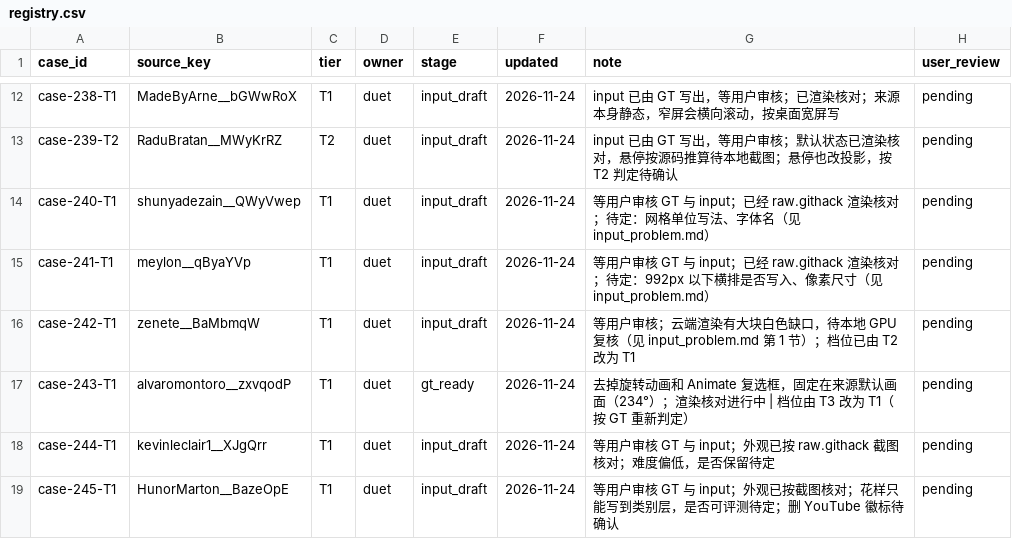
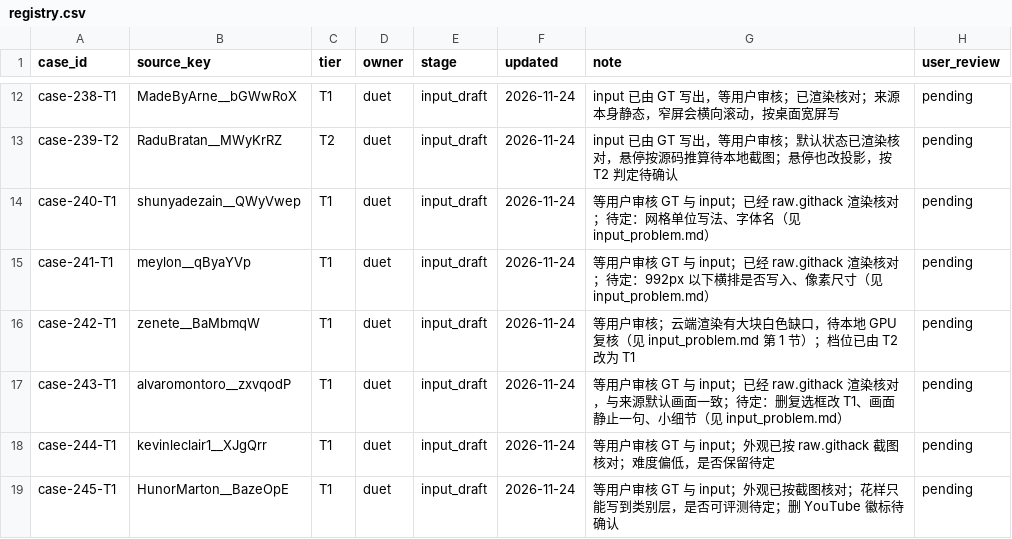
Before and after one commit to David-112233/case-collection, a CSV file: cases/registry.csv, drawn as a sheet; only a part is shown, gaps mark what is left out.

```diff
--- a/cases/registry.csv
+++ b/cases/registry.csv
@@ -16,3 +16,3 @@ case-241-T1,meylon__qByaYVp,T1,duet,input_draft,2026-11-24,等用户审核 GT
 case-242-T1,zenete__BaMbmqW,T1,duet,input_draft,2026-11-24,等用户审核；云端渲染有大块白色缺口，待本地 GPU 复核（见 input_problem.md 第 1 节）；档位已由 T2 改为 T1,pending
-case-243-T1,alvaromontoro__zxvqodP,T1,duet,gt_ready,2026-11-24,去掉旋转动画和 Animate 复选框，固定在来源默认画面（234°）；渲染核对进行中 | 档位由 T3 改为 T1（按 GT 重新判定）,pending
+case-243-T1,alvaromontoro__zxvqodP,T1,duet,input_draft,2026-11-24,等用户审核 GT 与 input；已经 raw.githack 渲染核对，与来源默认画面一致；待定：删复选框改 T1、画面静止一句、小细节（见 input_problem.md）,pending
 case-244-T1,kevinleclair1__XJgQrr,T1,duet,input_draft,2026-11-24,等用户审核 GT 与 input；外观已按 raw.githack 截图核对；难度偏低，是否保留待定,pending
```
Also changed, not shown: 6 other files.
